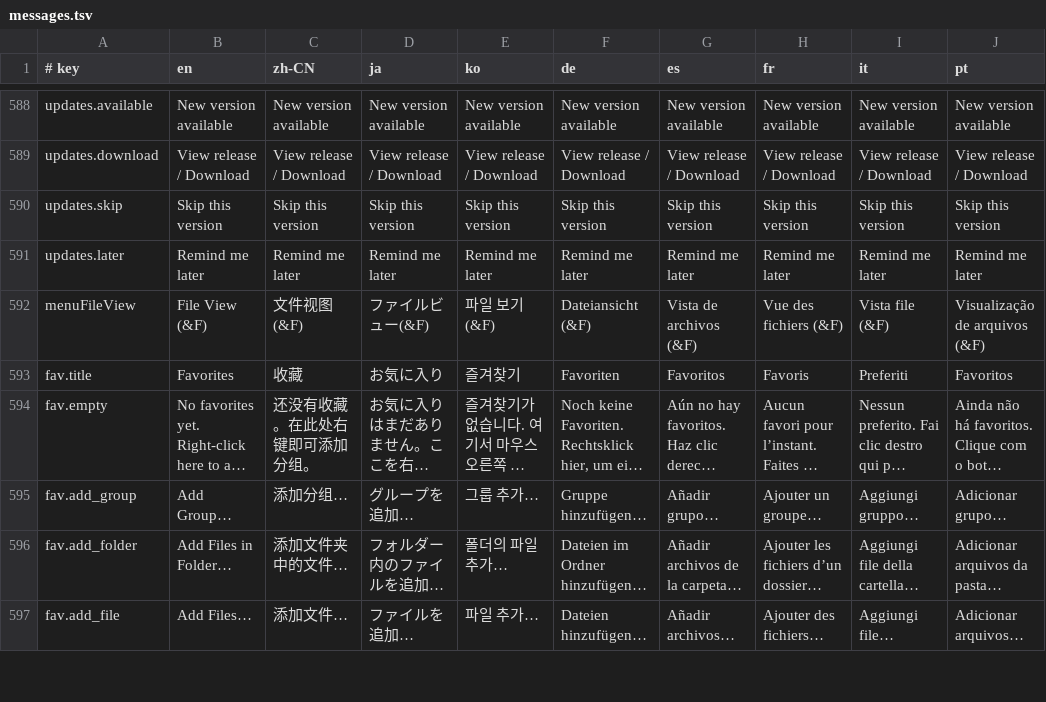
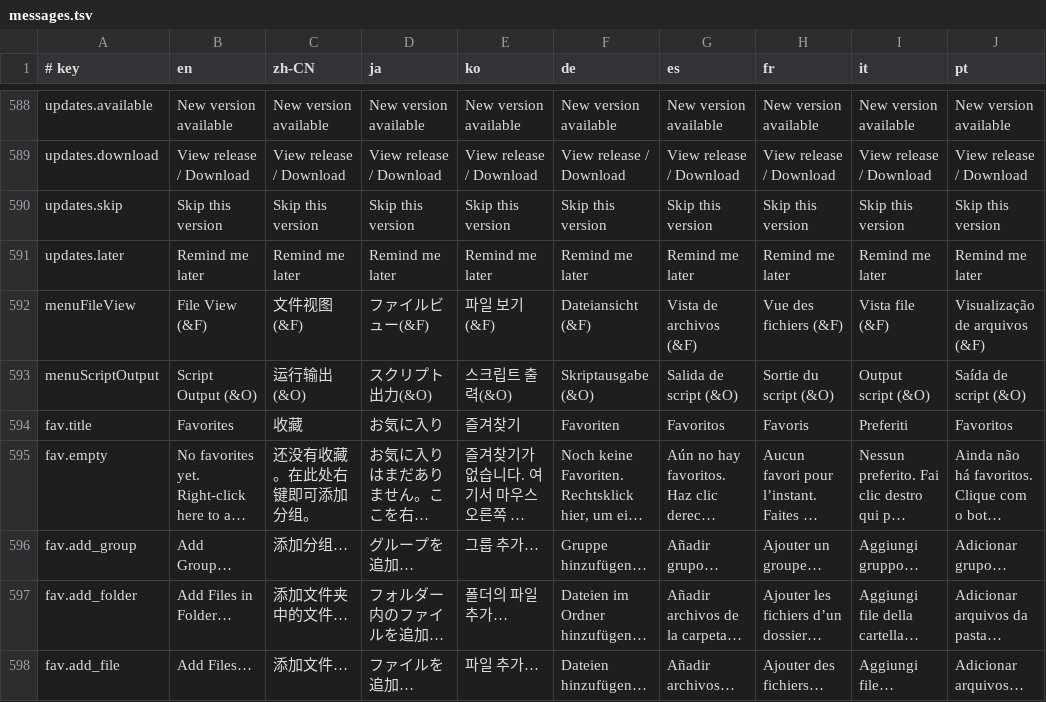
Before and after one commit to tenyi/MadEdit, a TSV file: assets/i18n/messages.tsv, drawn as a sheet; only a part is shown, gaps mark what is left out; long unchanged cells end in …; the diff names each change by its address in the sheet, - before the commit and + after, or states it on an @@ line.

Commit message:
feat: 运行输出面板可用选单勾选项显示／隐藏并记住状态
新增命令 C::ToggleScriptOutput（检视 → 运行输出），与「文件视图」一致：面板打开
时选单打勾，也可以用面板上的 × 关闭。显示状态写入 settings.show_script_output，
启动时恢复：选单切换会立即存档，× 关闭与 F5 自动打开则由 logic() 统一同步，因此
无论从哪个入口改变，下次启动都沿用最后的显示／隐藏。

另外附上 docs/windows-custom-titlebar.md，记录自绘标题栏的实现逻辑、11 个坑的
根因与结论、验证清单与后续扩展指引。

```diff
--- a/assets/i18n/messages.tsv
+++ b/assets/i18n/messages.tsv
+row 593: menuScriptOutput | Script Output (&O) | 运行输出(&O) | スクリプト出力(&O) | 스크립트 출력(&O) | Skriptausgabe (&O) | Salida de script (&O) | Sortie du script (&O) | Output script (&O) | Saída de script (&O)
```
Also changed, not shown: 8 other files.
